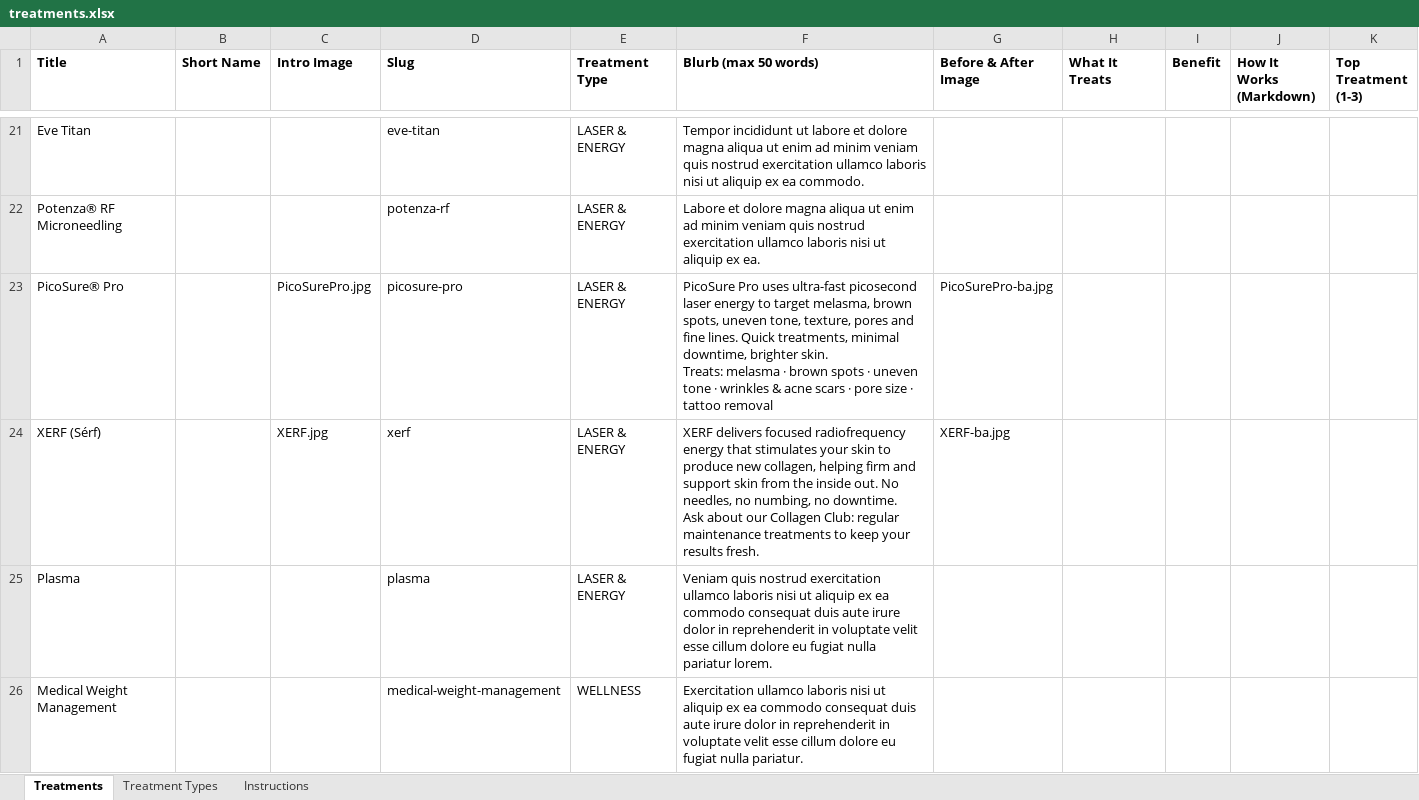
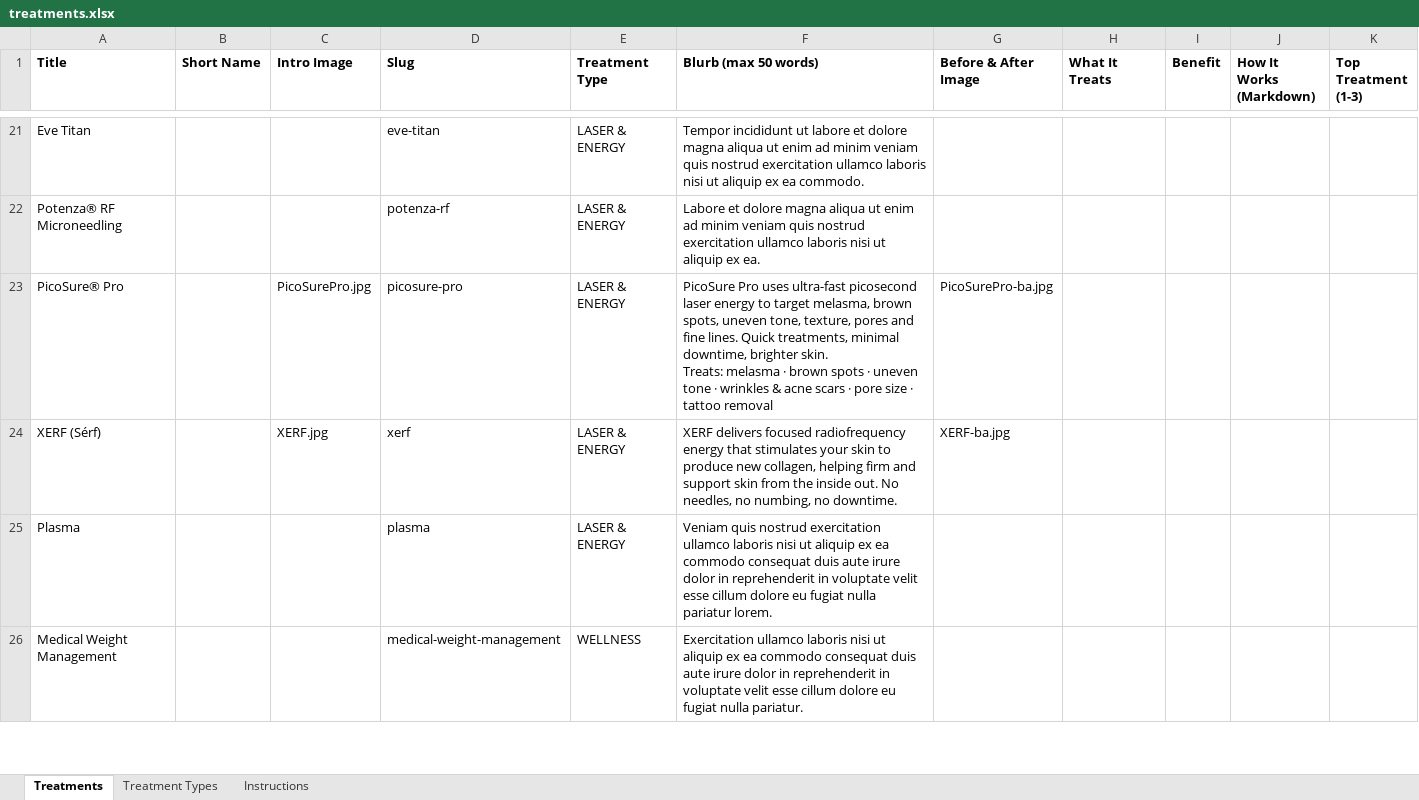
Before and after one commit to tszhoip/W201-glowin-medspa, an Excel workbook: src/content/treatments.xlsx, sheet Treatments, drawn as a sheet; only a part is shown, gaps mark what is left out; values as stored, in another font and other column widths than the file's, no borders; ↵ is a line break in a cell; the diff names each change by its address in the sheet, - before the commit and + after, or states it on an @@ line.

```diff
--- a/src/content/treatments.xlsx (sheet Treatments)
+++ b/src/content/treatments.xlsx (sheet Treatments)
-F24 (Blurb (max 50 words)): …no downtime. ↵ Ask about our Collagen Club: regular maintenance treatments to keep your results fresh.
+F24 (Blurb (max 50 words)): …no downtime.
```
Also changed, not shown: 1 other file.
